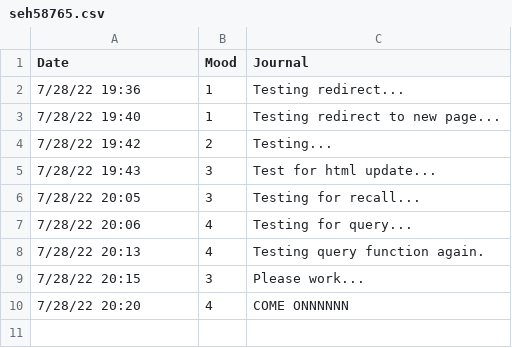
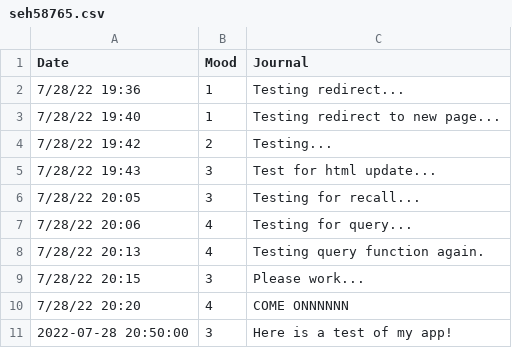
Before and after one commit to silentprincess/Mood-Tracker-5000-HCI584, a CSV file: seh58765.csv, drawn as a sheet; the diff names each change by its address in the sheet, - before the commit and + after, or states it on an @@ line.

```diff
--- a/seh58765.csv
+++ b/seh58765.csv
+row 11: 2022-07-28 20:50:00 | 3 | Here is a test of my app!
```
Also changed, not shown: 3 other files.
